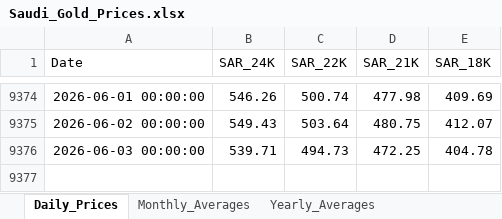
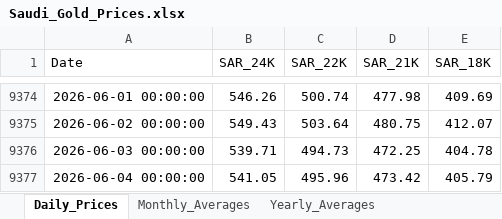
Before and after one commit to SRCantona/Gold-Price-Analytics, an Excel workbook: data/Saudi_Gold_Prices.xlsx, sheet Daily_Prices, drawn as a sheet; only a part is shown, gaps mark what is left out; values as stored, in another font and other column widths than the file's, no borders; the diff names each change by its address in the sheet, - before the commit and + after, or states it on an @@ line.

```diff
--- a/data/Saudi_Gold_Prices.xlsx (sheet Daily_Prices)
+++ b/data/Saudi_Gold_Prices.xlsx (sheet Daily_Prices)
+row 9377: 2026-06-04 00:00:00 | 541.05 | 495.96 | 473.42 | 405.79
```
Also changed, not shown: sheet Yearly_Averages, sheet Monthly_Averages.
